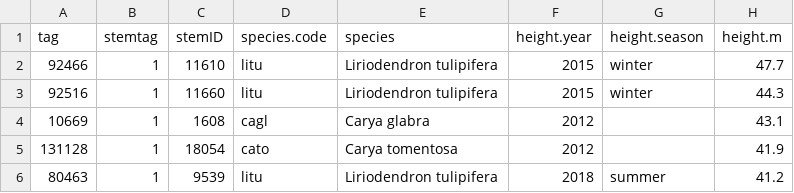
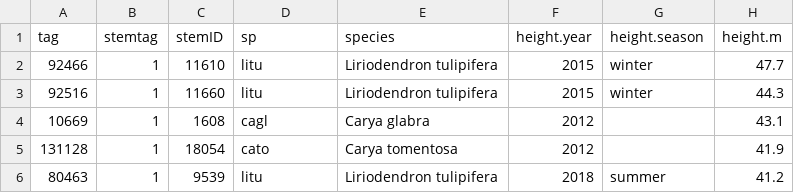
Before and after one commit to SCBI-ForestGEO/SCBI-ForestGEO-Data, a CSV file: tree_dimensions/tree_heights/SCBI_tree_heights.csv, drawn as a sheet; only a part is shown; the diff names each change by its address in the sheet, - before the commit and + after, or states it on an @@ line.

Commit message:
Update SCBI_tree_heights.csv

```diff
--- a/tree_dimensions/tree_heights/SCBI_tree_heights.csv
+++ b/tree_dimensions/tree_heights/SCBI_tree_heights.csv
-D1: species.code
+D1: sp
```
